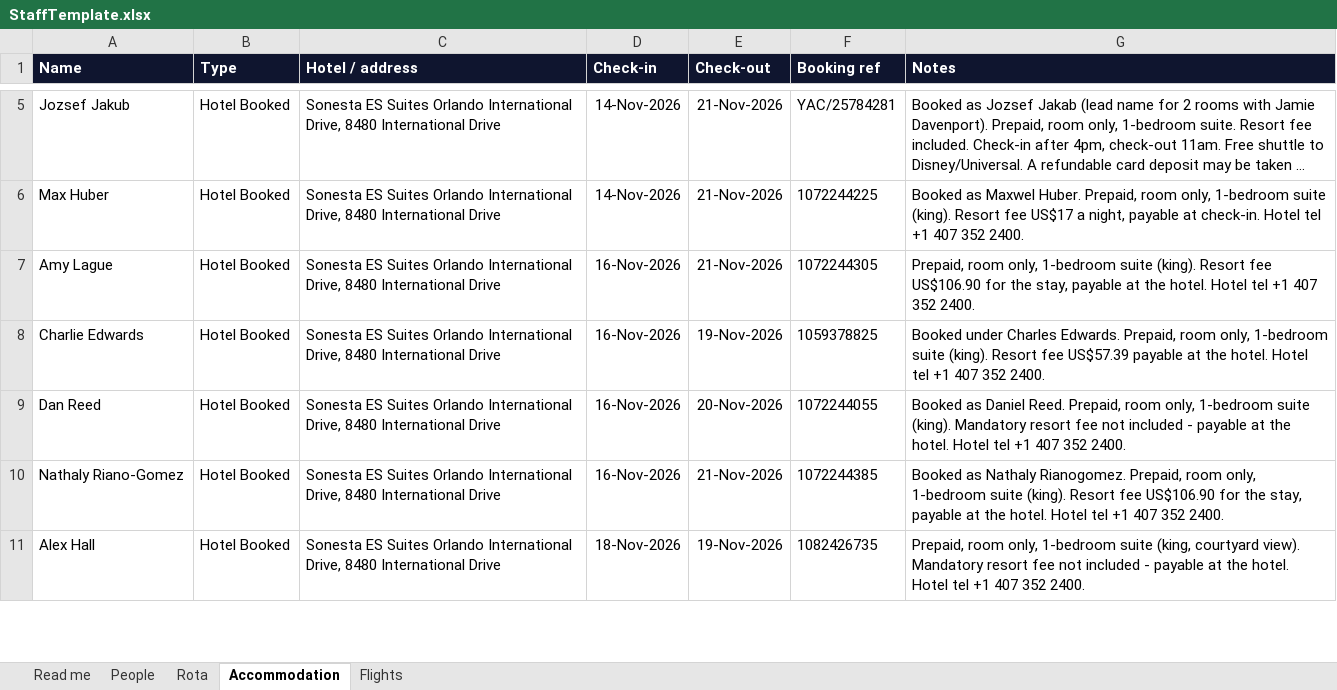
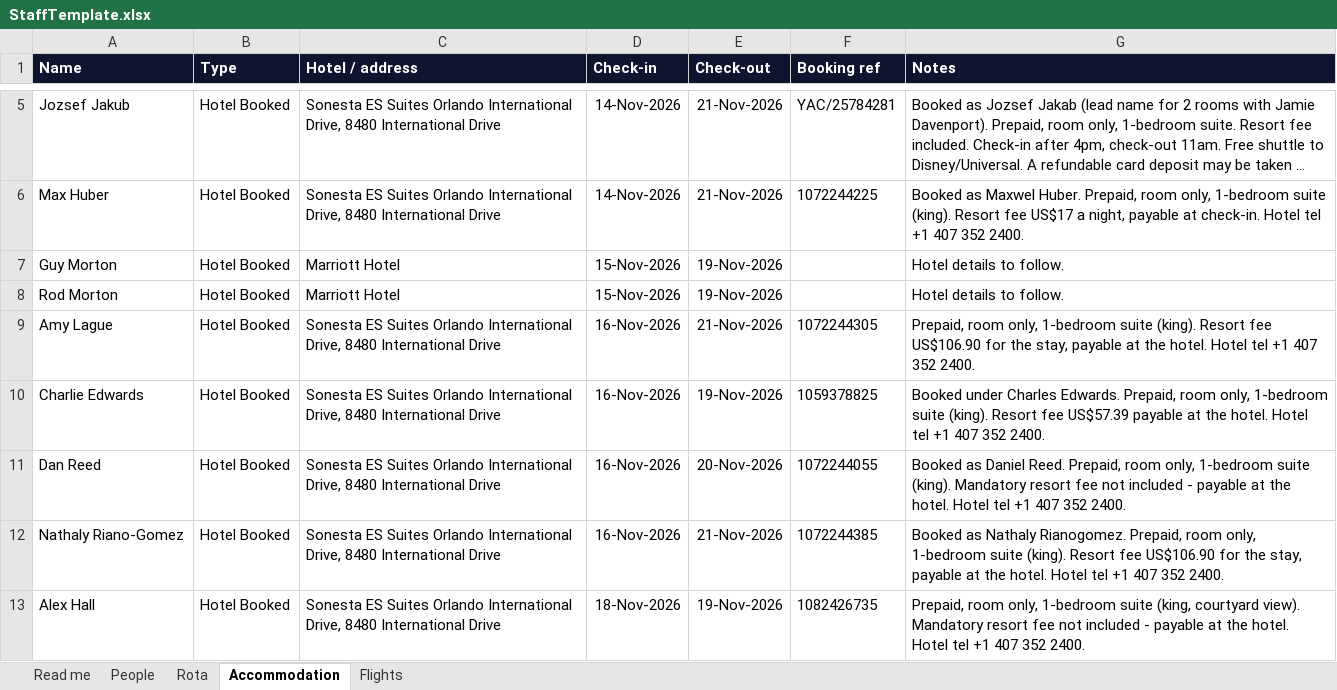
Before and after one commit to howessteven-design/gs-events, an Excel workbook: templates/StaffTemplate.xlsx, sheet Accommodation, drawn as a sheet; only a part is shown, gaps mark what is left out; long unchanged cells end in …; values as stored, in another font and other column widths than the file's, no borders; conditional formats not drawn; the diff names each change by its address in the sheet, - before the commit and + after, or states it on an @@ line.

```diff
--- a/templates/StaffTemplate.xlsx (sheet Accommodation)
+++ b/templates/StaffTemplate.xlsx (sheet Accommodation)
+row 7: Guy Morton | Hotel Booked | Marriott Hotel | 15-Nov-2026 | 19-Nov-2026 |  | Hotel details to follow.
+row 8: Rod Morton | Hotel Booked | Marriott Hotel | 15-Nov-2026 | 19-Nov-2026 |  | Hotel details to follow.
```
Also changed, not shown: sheet Rota, sheet Flights, sheet People, sheet Read me, 2 other files.
